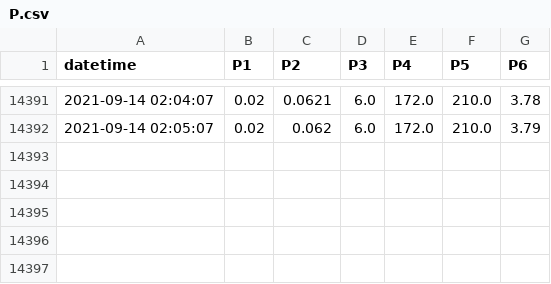
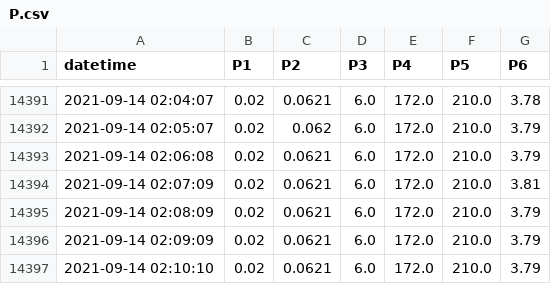
Before and after one commit to SciGEsN/SRC075, a CSV file: data/P.csv, drawn as a sheet; only a part is shown, gaps mark what is left out.

```diff
--- a/data/P.csv
+++ b/data/P.csv
@@ -14392 +14392,6 @@ datetime,P1,P2,P3,P4,P5,P6
 2021-09-14 02:05:07,0.02,0.062,6.0,172.0,210.0,3.79
+2021-09-14 02:06:08,0.02,0.0621,6.0,172.0,210.0,3.79
+2021-09-14 02:07:09,0.02,0.0621,6.0,172.0,210.0,3.81
+2021-09-14 02:08:09,0.02,0.0621,6.0,172.0,210.0,3.79
+2021-09-14 02:09:09,0.02,0.0621,6.0,172.0,210.0,3.79
+2021-09-14 02:10:10,0.02,0.0621,6.0,172.0,210.0,3.79
```
Also changed, not shown: data/T1.csv, data/T2.csv, 8 other files.
